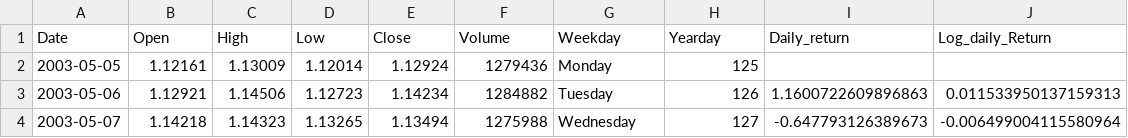
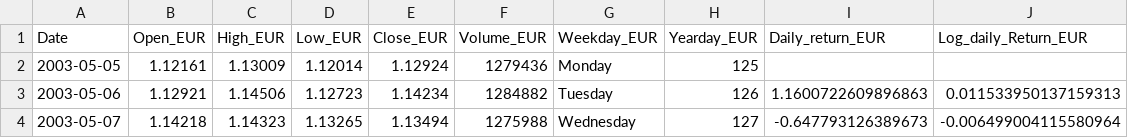
Before and after one commit to miguelbeca/data_science_projects, a CSV file: Capstone Project 2 - Gold Return Prediction/data/Analysis/D1_EURUSD_Returns.csv, drawn as a sheet; only a part is shown.

Commit message:
Adding merged data files

```diff
--- a/Capstone Project 2 - Gold Return Prediction/data/Analysis/D1_EURUSD_Returns.csv
+++ b/Capstone Project 2 - Gold Return Prediction/data/Analysis/D1_EURUSD_Returns.csv
@@ -1,2 +1,2 @@
-Date,Open,High,Low,Close,Volume,Weekday,Yearday,Daily_return,Log_daily_Return
+Date,Open_EUR,High_EUR,Low_EUR,Close_EUR,Volume_EUR,Weekday_EUR,Yearday_EUR,Daily_return_EUR,Log_daily_Return_EUR
 2003-05-05,1.12161,1.13009,1.12014,1.12924,1279436,Monday,125,,
```
Also changed, not shown: Capstone Project 2 - Gold Return Prediction/data/Analysis/D1_EURUSD_Clean.csv, Capstone Project 2 - Gold Return Prediction/data/Analysis/D1_XAGUSD_Clean.csv, 11 other files.
